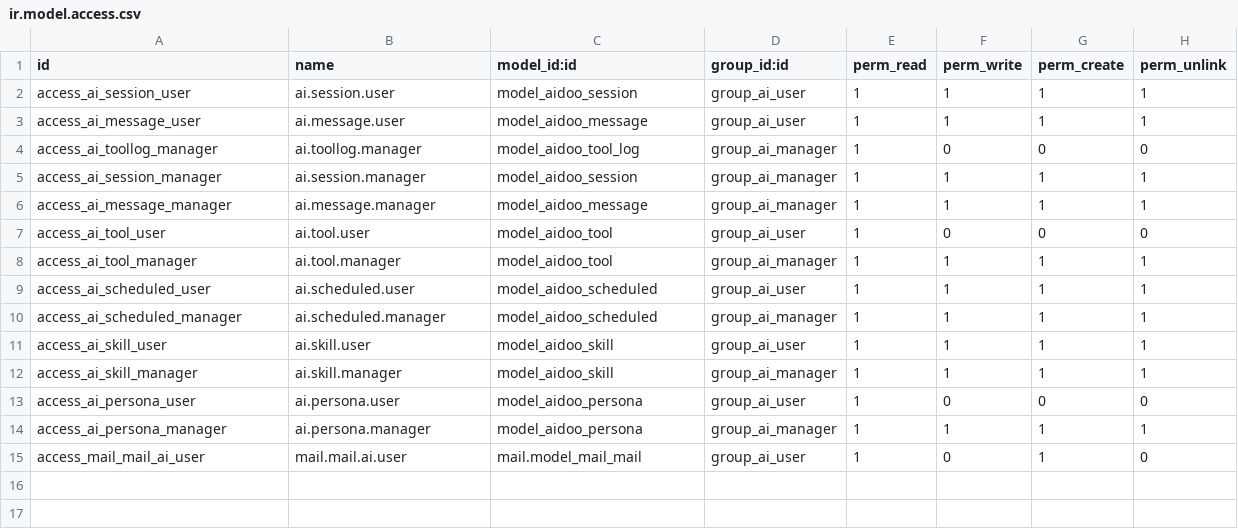
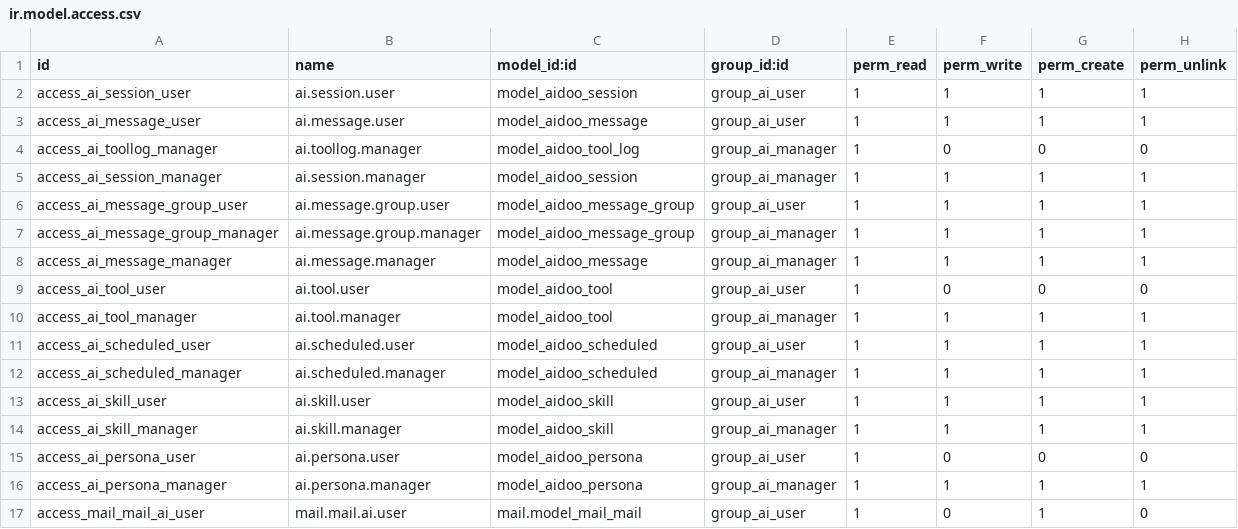
Before and after one commit to cicdoo/aidoo, a CSV file: aidoo/security/ir.model.access.csv, drawn as a sheet.

```diff
--- a/aidoo/security/ir.model.access.csv
+++ b/aidoo/security/ir.model.access.csv
@@ -5,2 +5,4 @@ access_ai_toollog_manager,ai.toollog.manager,model_aidoo_tool_log,group_ai_manag
 access_ai_session_manager,ai.session.manager,model_aidoo_session,group_ai_manager,1,1,1,1
+access_ai_message_group_user,ai.message.group.user,model_aidoo_message_group,group_ai_user,1,1,1,1
+access_ai_message_group_manager,ai.message.group.manager,model_aidoo_message_group,group_ai_manager,1,1,1,1
 access_ai_message_manager,ai.message.manager,model_aidoo_message,group_ai_manager,1,1,1,1
```
Also changed, not shown: 17 other files.
